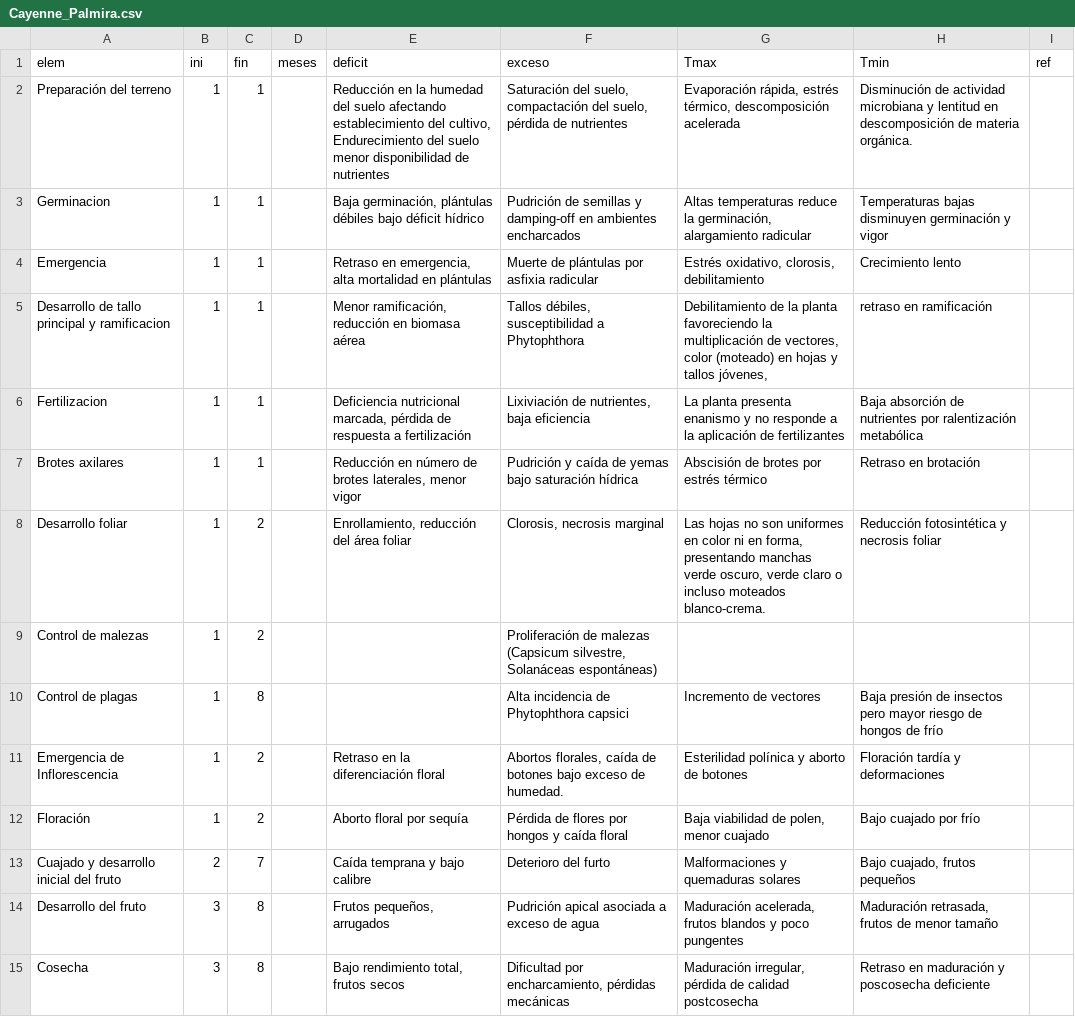
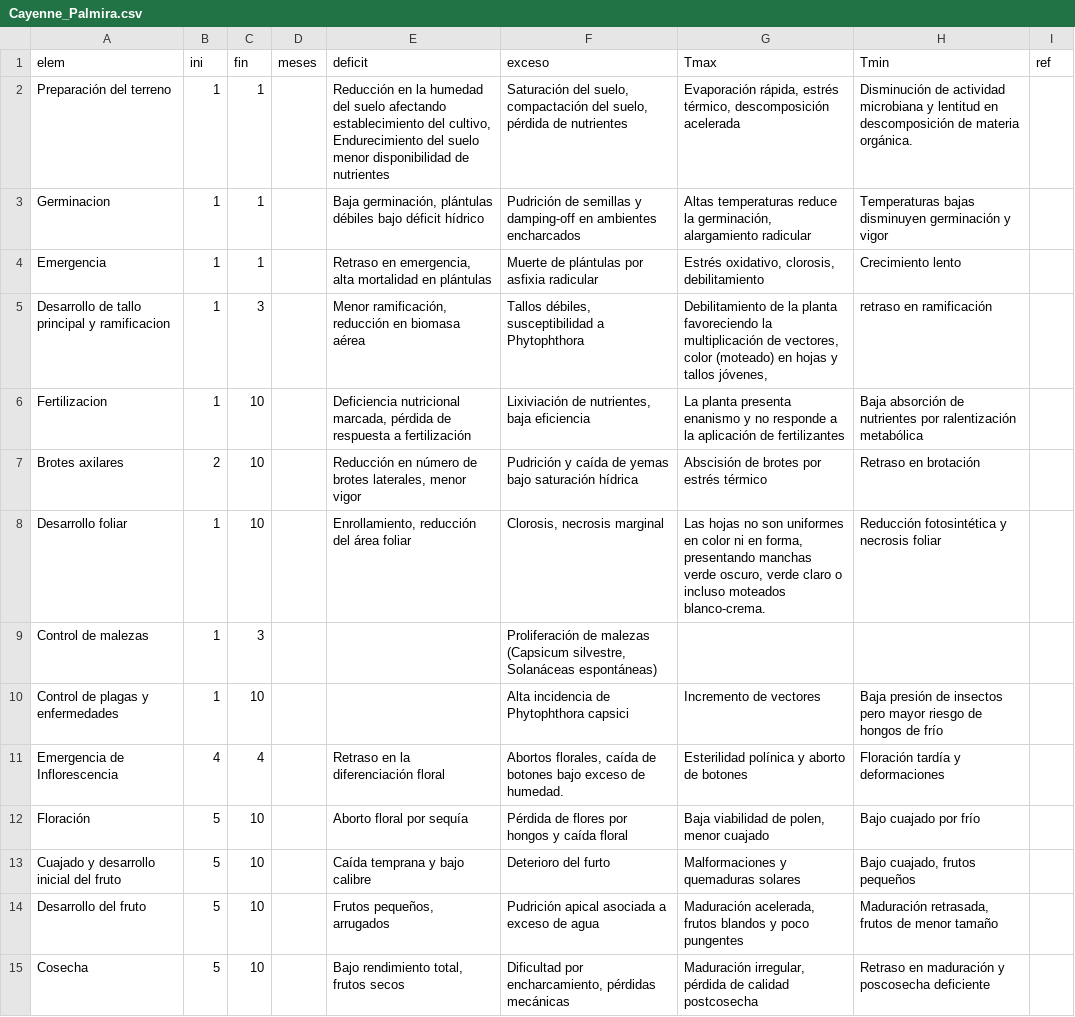
Before and after one commit to vvalencia1306-code/applet-FTA, a CSV file: Cayenne_Palmira.csv, drawn as a sheet.

Commit message:
Add files via upload

```diff
--- a/Cayenne_Palmira.csv
+++ b/Cayenne_Palmira.csv
@@ -1,16 +1,15 @@
 elem;ini;fin;meses;deficit;exceso;Tmax;Tmin;ref
-Preparación del terreno;1;1;;"Reducción en la humedad del suelo afectando  establecimiento del cultivo,
-Endurecimiento del suelo menor disponibilidad de nutrientes";Saturación del suelo, compactación del suelo, pérdida de nutrientes;Evaporación rápida, estrés térmico, descomposición acelerada;Disminución de actividad microbiana y lentitud en descomposición de materia orgánica.;
+Preparación del terreno;1;1;;"Reducción en la humedad del suelo afectando  establecimiento del cultivo, Endurecimiento del suelo menor disponibilidad de nutrientes";Saturación del suelo, compactación del suelo, pérdida de nutrientes;Evaporación rápida, estrés térmico, descomposición acelerada;Disminución de actividad microbiana y lentitud en descomposición de materia orgánica.;
 Germinacion ;1;1;;Baja germinación, plántulas débiles bajo déficit hídrico;Pudrición de semillas y damping-off en ambientes encharcados;Altas temperaturas reduce la germinación, alargamiento radicular;Temperaturas bajas disminuyen germinación y vigor;
 Emergencia;1;1;;Retraso en emergencia, alta mortalidad en plántulas;Muerte de plántulas por asfixia radicular;Estrés oxidativo, clorosis, debilitamiento;Crecimiento lento;
-Desarrollo de tallo principal y ramificacion;1;1;;Menor ramificación, reducción en biomasa aérea;Tallos débiles, susceptibilidad a Phytophthora;Debilitamiento de la planta favoreciendo la multiplicación de vectores, color (moteado) en hojas y tallos jóvenes,;retraso en ramificación;
-Fertilizacion;1;1;;Deficiencia nutricional marcada, pérdida de respuesta a fertilización;Lixiviación de nutrientes, baja eficiencia;La planta presenta enanismo y no responde a la aplicación de fertilizantes;Baja absorción de nutrientes por ralentización metabólica;
-Brotes axilares;1;1;;Reducción en número de brotes laterales, menor vigor;Pudrición y caída de yemas bajo saturación hídrica;Abscisión de brotes por estrés térmico;Retraso en brotación;
-Desarrollo foliar;1;2;;Enrollamiento, reducción del área foliar;Clorosis, necrosis marginal;Las hojas no son uniformes en color ni en forma, presentando manchas verde oscuro, verde claro o incluso moteados blanco-crema. ;Reducción fotosintética y necrosis foliar;
-Control de malezas;1;2;;;Proliferación de malezas (Capsicum silvestre, Solanáceas espontáneas);;;
-Control de plagas;1;8;;;Alta incidencia de Phytophthora capsici;Incremento de vectores;Baja presión de insectos pero mayor riesgo de hongos de frío;
-Emergencia de Inflorescencia;1;2;;Retraso en la diferenciación floral;Abortos florales, caída de botones bajo exceso de humedad.;Esterilidad polínica y aborto de botones;Floración tardía y deformaciones;
-Floración;1;2;;Aborto floral por sequía;Pérdida de flores por hongos y caída floral;Baja viabilidad de polen, menor cuajado;Bajo cuajado por frío;
-Cuajado y desarrollo inicial del fruto;2;7;;Caída temprana y bajo calibre;Deterioro del furto;Malformaciones y quemaduras solares;Bajo cuajado, frutos pequeños;
-Desarrollo del fruto;3;8;;Frutos pequeños, arrugados;Pudrición apical asociada a exceso de agua;Maduración acelerada, frutos blandos y poco pungentes;Maduración retrasada, frutos de menor tamaño;
-Cosecha;3;8;;Bajo rendimiento total, frutos secos;Dificultad por encharcamiento, pérdidas mecánicas;Maduración irregular, pérdida de calidad postcosecha;Retraso en maduración y poscosecha deficiente;
+Desarrollo de tallo principal y ramificacion;1;3;;Menor ramificación, reducción en biomasa aérea;Tallos débiles, susceptibilidad a Phytophthora;Debilitamiento de la planta favoreciendo la multiplicación de vectores, color (moteado) en hojas y tallos jóvenes,;retraso en ramificación;
+Fertilizacion;1;10;;Deficiencia nutricional marcada, pérdida de respuesta a fertilización;Lixiviación de nutrientes, baja eficiencia;La planta presenta enanismo y no responde a la aplicación de fertilizantes;Baja absorción de nutrientes por ralentización metabólica;
+Brotes axilares;2;10;;Reducción en número de brotes laterales, menor vigor;Pudrición y caída de yemas bajo saturación hídrica;Abscisión de brotes por estrés térmico;Retraso en brotación;
+Desarrollo foliar;1;10;;Enrollamiento, reducción del área foliar;Clorosis, necrosis marginal;Las hojas no son uniformes en color ni en forma, presentando manchas verde oscuro, verde claro o incluso moteados blanco-crema. ;Reducción fotosintética y necrosis foliar;
+Control de malezas;1;3;;;Proliferación de malezas (Capsicum silvestre, Solanáceas espontáneas);;;
+Control de plagas y enfermedades;1;10;;;Alta incidencia de Phytophthora capsici;Incremento de vectores;Baja presión de insectos pero mayor riesgo de hongos de frío;
+Emergencia de Inflorescencia;4;4;;Retraso en la diferenciación floral;Abortos florales, caída de botones bajo exceso de humedad.;Esterilidad polínica y aborto de botones;Floración tardía y deformaciones;
+Floración;5;10;;Aborto floral por sequía;Pérdida de flores por hongos y caída floral;Baja viabilidad de polen, menor cuajado;Bajo cuajado por frío;
+Cuajado y desarrollo inicial del fruto;5;10;;Caída temprana y bajo calibre;Deterioro del furto;Malformaciones y quemaduras solares;Bajo cuajado, frutos pequeños;
+Desarrollo del fruto;5;10;;Frutos pequeños, arrugados;Pudrición apical asociada a exceso de agua;Maduración acelerada, frutos blandos y poco pungentes;Maduración retrasada, frutos de menor tamaño;
+Cosecha;5;10;;Bajo rendimiento total, frutos secos;Dificultad por encharcamiento, pérdidas mecánicas;Maduración irregular, pérdida de calidad postcosecha;Retraso en maduración y poscosecha deficiente;
```
